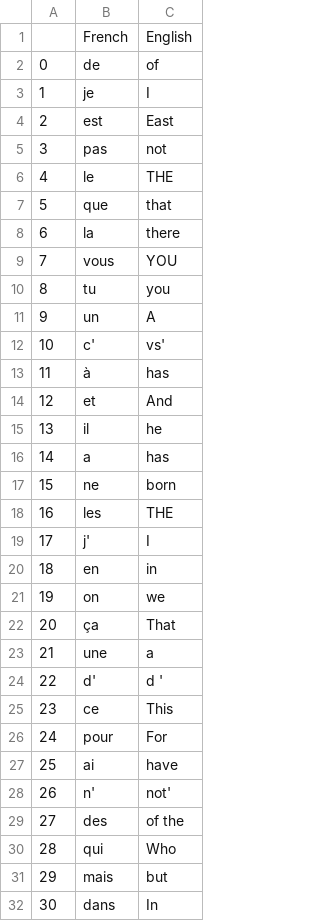
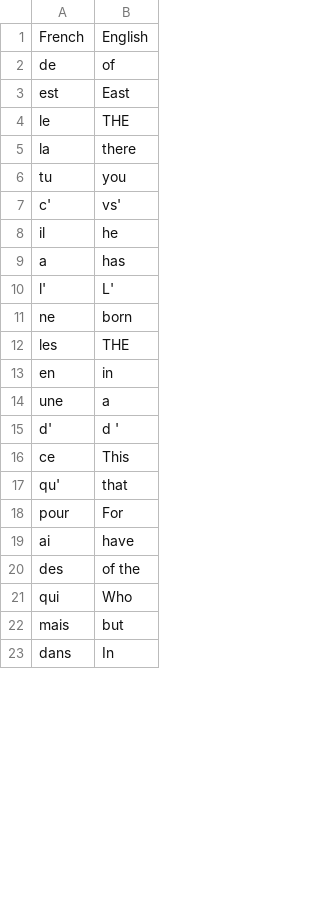
Before and after one commit to wagzyAyo/100-days_python, a CSV file: day31/data/words_to_learn.csv, drawn as a sheet; only a part is shown; removed rows and columns are numbered as before the commit, all else as after; the diff covers the shown part only; the diff names each change by its address in the sheet, - before the commit and + after, or states it on an @@ line.

```diff
--- a/day31/data/words_to_learn.csv
+++ b/day31/data/words_to_learn.csv
-column A, row 2: 0; row 4: 2; row 6: 4; row 8: 6; row 10: 8; row 12: 10; rows 15-18: 13 | 14 | 15 | 16; row 20: 18; rows 23-27: 21 | 22 | 23 | 24 | 25; rows 29-32: 27 | 28 | 29 | 30
-row 3: 1 | je | I
-row 5: 3 | pas | not
-row 7: 5 | que | that
-row 9: 7 | vous | YOU
-row 11: 9 | un | A
-row 13: 11 | à | has
-row 14: 12 | et | And
+row 10: l' | L'
-row 19: 17 | j' | I
-row 21: 19 | on | we
-row 22: 20 | ça | That
+row 17: qu' | that
-row 28: 26 | n' | not'
```
Also changed, not shown: 23 removed rows elsewhere in this file, 2 other files.
